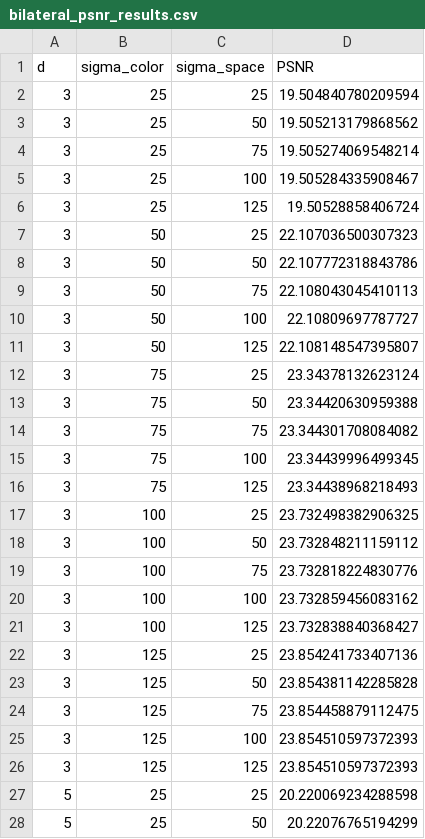
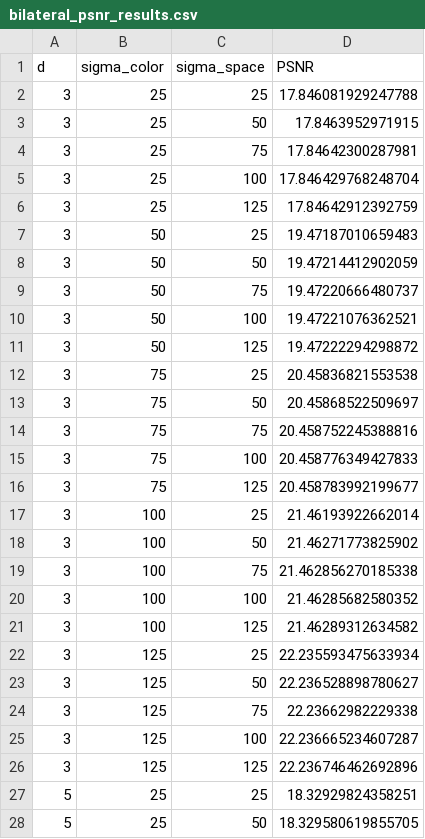
Before and after one commit to armanniaruhi/ComputationalImaging_BM3D, a CSV file: Results/numbers/bilateral_psnr_results.csv, drawn as a sheet; only a part is shown; the diff covers the shown part only.

```diff
--- a/Results/numbers/bilateral_psnr_results.csv
+++ b/Results/numbers/bilateral_psnr_results.csv
@@ -1,28 +1,28 @@
 d,sigma_color,sigma_space,PSNR
-3,25,25,19.504840780209594
-3,25,50,19.505213179868562
-3,25,75,19.505274069548214
-3,25,100,19.505284335908467
-3,25,125,19.50528858406724
-3,50,25,22.107036500307323
-3,50,50,22.107772318843786
-3,50,75,22.108043045410113
-3,50,100,22.10809697787727
-3,50,125,22.108148547395807
-3,75,25,23.34378132623124
-3,75,50,23.34420630959388
-3,75,75,23.344301708084082
-3,75,100,23.34439996499345
-3,75,125,23.34438968218493
-3,100,25,23.732498382906325
-3,100,50,23.732848211159112
-3,100,75,23.732818224830776
-3,100,100,23.732859456083162
-3,100,125,23.732838840368427
-3,125,25,23.854241733407136
-3,125,50,23.854381142285828
-3,125,75,23.854458879112475
-3,125,100,23.854510597372393
-3,125,125,23.854510597372393
-5,25,25,20.220069234288598
-5,25,50,20.22076765194299
+3,25,25,17.846081929247788
+3,25,50,17.8463952971915
+3,25,75,17.84642300287981
+3,25,100,17.846429768248704
+3,25,125,17.84642912392759
+3,50,25,19.47187010659483
+3,50,50,19.47214412902059
+3,50,75,19.47220666480737
+3,50,100,19.47221076362521
+3,50,125,19.47222294298872
+3,75,25,20.45836821553538
+3,75,50,20.45868522509697
+3,75,75,20.458752245388816
+3,75,100,20.458776349427833
+3,75,125,20.458783992199677
+3,100,25,21.46193922662014
+3,100,50,21.46271773825902
+3,100,75,21.462856270185338
+3,100,100,21.46285682580352
+3,100,125,21.46289312634582
+3,125,25,22.235593475633934
+3,125,50,22.236528898780627
+3,125,75,22.23662982229338
+3,125,100,22.236665234607287
+3,125,125,22.236746462692896
+5,25,25,18.32929824358251
+5,25,50,18.329580619855705
```
Also changed, not shown: 98 edited cells elsewhere in this file, Results/numbers/gaussian_psnr_results.csv, Results/numbers/nlm_psnr_results.csv, 29 other files.
